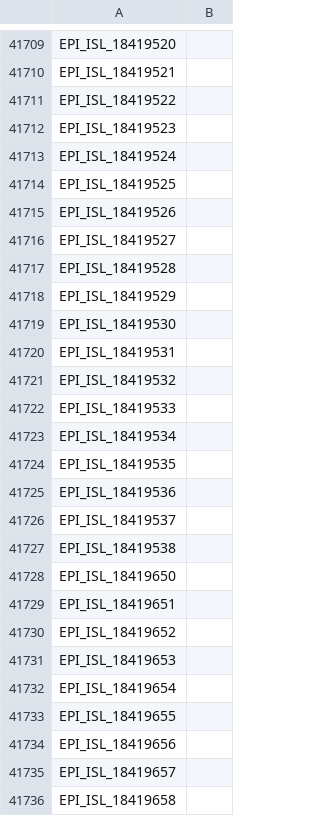
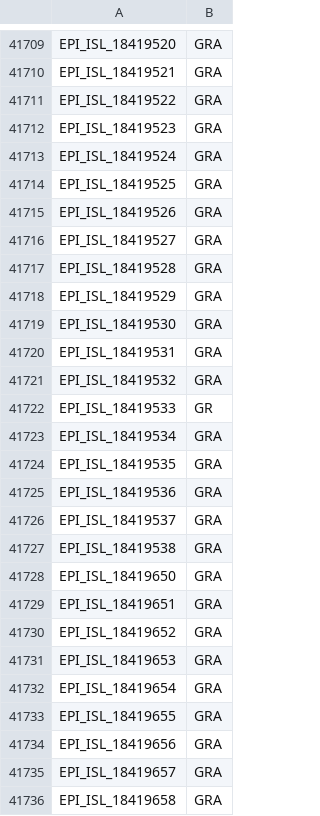
Before and after one commit to mgvi-nibm/c19-gsv, a CSV file: clades.csv, drawn as a sheet; only a part is shown, gaps mark what is left out; the diff covers the shown part only.

```diff
--- a/clades.csv
+++ b/clades.csv
@@ -41709,28 +41709,28 @@
-"EPI_ISL_18419520",""
-"EPI_ISL_18419521",""
-"EPI_ISL_18419522",""
-"EPI_ISL_18419523",""
-"EPI_ISL_18419524",""
-"EPI_ISL_18419525",""
-"EPI_ISL_18419526",""
-"EPI_ISL_18419527",""
-"EPI_ISL_18419528",""
-"EPI_ISL_18419529",""
-"EPI_ISL_18419530",""
-"EPI_ISL_18419531",""
-"EPI_ISL_18419532",""
-"EPI_ISL_18419533",""
-"EPI_ISL_18419534",""
-"EPI_ISL_18419535",""
-"EPI_ISL_18419536",""
-"EPI_ISL_18419537",""
-"EPI_ISL_18419538",""
-"EPI_ISL_18419650",""
-"EPI_ISL_18419651",""
-"EPI_ISL_18419652",""
-"EPI_ISL_18419653",""
-"EPI_ISL_18419654",""
-"EPI_ISL_18419655",""
-"EPI_ISL_18419656",""
-"EPI_ISL_18419657",""
-"EPI_ISL_18419658",""
+"EPI_ISL_18419520","GRA"
+"EPI_ISL_18419521","GRA"
+"EPI_ISL_18419522","GRA"
+"EPI_ISL_18419523","GRA"
+"EPI_ISL_18419524","GRA"
+"EPI_ISL_18419525","GRA"
+"EPI_ISL_18419526","GRA"
+"EPI_ISL_18419527","GRA"
+"EPI_ISL_18419528","GRA"
+"EPI_ISL_18419529","GRA"
+"EPI_ISL_18419530","GRA"
+"EPI_ISL_18419531","GRA"
+"EPI_ISL_18419532","GRA"
+"EPI_ISL_18419533","GR"
+"EPI_ISL_18419534","GRA"
+"EPI_ISL_18419535","GRA"
+"EPI_ISL_18419536","GRA"
+"EPI_ISL_18419537","GRA"
+"EPI_ISL_18419538","GRA"
+"EPI_ISL_18419650","GRA"
+"EPI_ISL_18419651","GRA"
+"EPI_ISL_18419652","GRA"
+"EPI_ISL_18419653","GRA"
+"EPI_ISL_18419654","GRA"
+"EPI_ISL_18419655","GRA"
+"EPI_ISL_18419656","GRA"
+"EPI_ISL_18419657","GRA"
+"EPI_ISL_18419658","GRA"
```
Also changed, not shown: 18 added rows and 41 edited cells elsewhere in this file, 11 other files.
